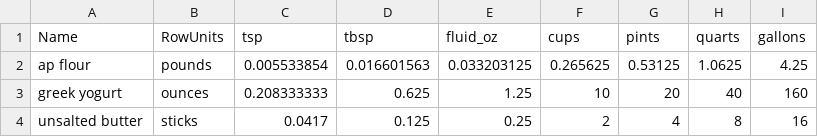
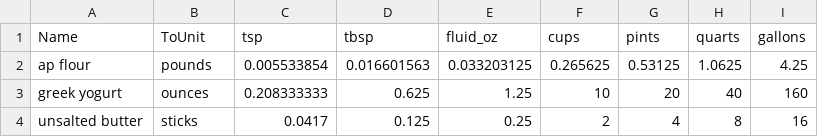
Before and after one commit to tking40/shopping_list, a CSV file: python/tables/volume_to_mass.csv, drawn as a sheet.

Commit message:
Added some error lines and comments to fully capture corner cases of convertUnits functionality that were not previously addressed. Pt2

```diff
--- a/python/tables/volume_to_mass.csv
+++ b/python/tables/volume_to_mass.csv
@@ -1,2 +1,2 @@
-Name,RowUnits,tsp,tbsp,fluid_oz,cups,pints,quarts,gallons
+Name,ToUnit,tsp,tbsp,fluid_oz,cups,pints,quarts,gallons
 ap flour,pounds,0.005533854,0.016601563,0.033203125,0.265625,0.53125,1.0625,4.25
```
Also changed, not shown: python/tables/volume_to_volume.csv, 3 other files.
